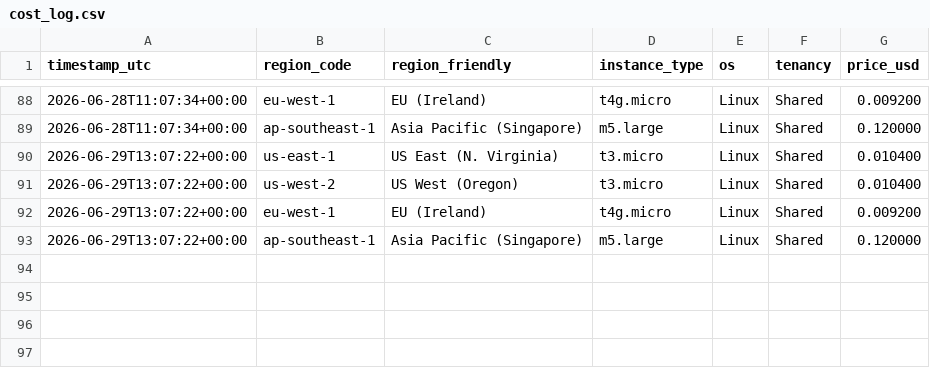
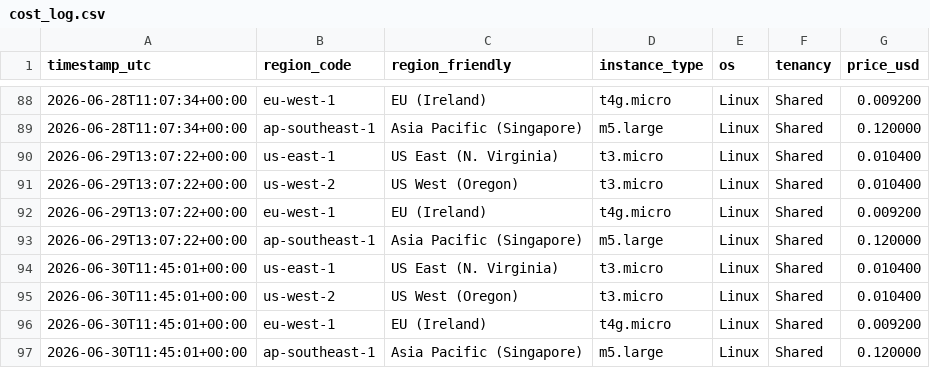
Before and after one commit to harryc295/Aws-price-tracker-Live-api, a CSV file: data/cost_log.csv, drawn as a sheet; only a part is shown, gaps mark what is left out; the diff names each change by its address in the sheet, - before the commit and + after, or states it on an @@ line.

```diff
--- a/data/cost_log.csv
+++ b/data/cost_log.csv
+row 94: 2026-06-30T11:45:01+00:00 | us-east-1 | US East (N. Virginia) | t3.micro | Linux | Shared | 0.010400
+row 95: 2026-06-30T11:45:01+00:00 | us-west-2 | US West (Oregon) | t3.micro | Linux | Shared | 0.010400
+row 96: 2026-06-30T11:45:01+00:00 | eu-west-1 | EU (Ireland) | t4g.micro | Linux | Shared | 0.009200
+row 97: 2026-06-30T11:45:01+00:00 | ap-southeast-1 | Asia Pacific (Singapore) | m5.large | Linux | Shared | 0.120000
```
